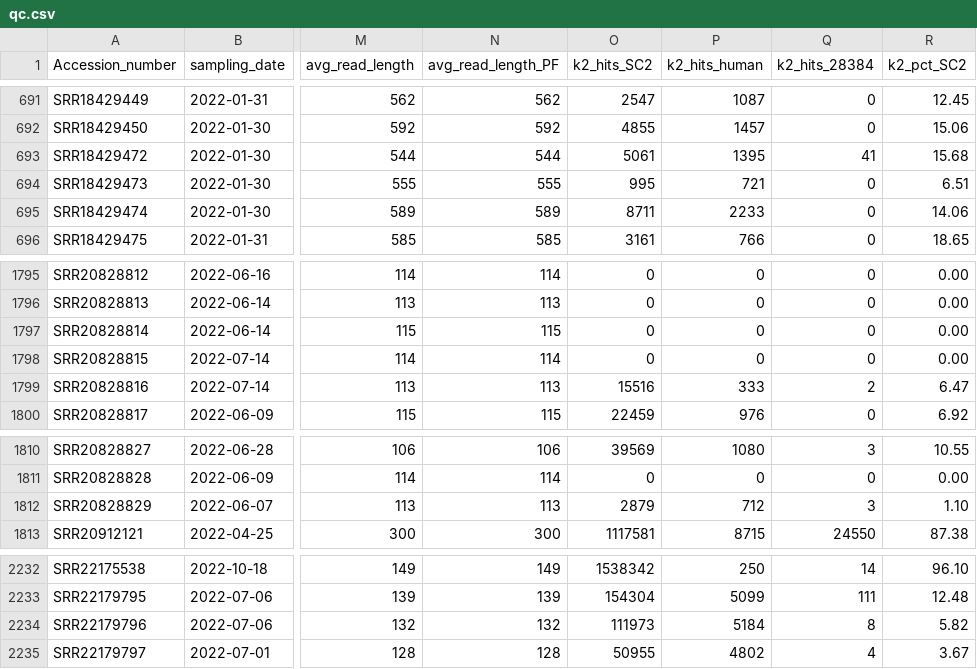
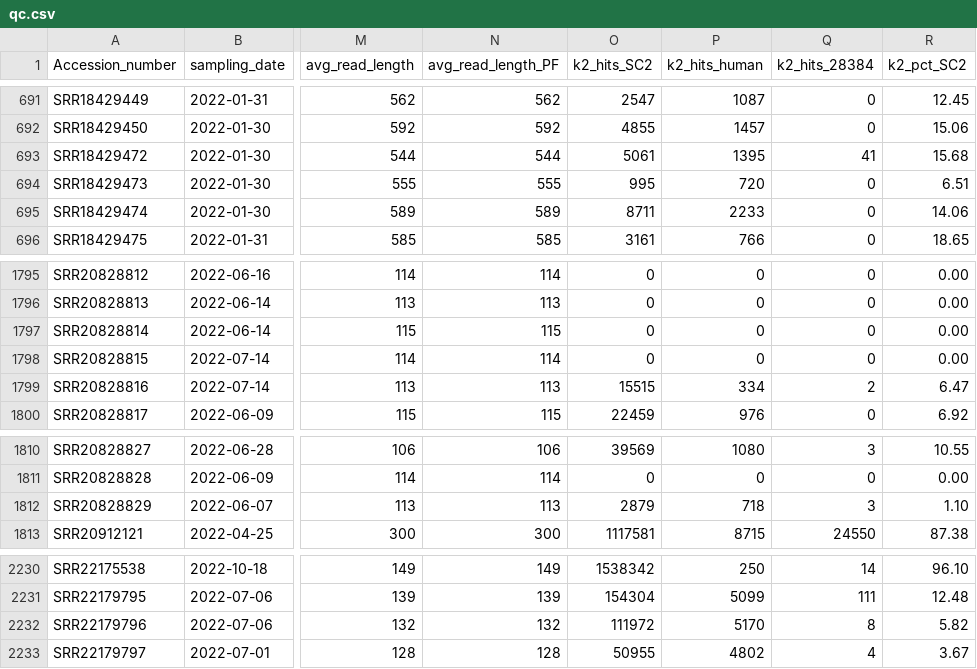
Before and after one commit to CFSAN-Biostatistics/WW-SC2-variant-estimations, a CSV file: qc.csv, drawn as a sheet; only a part is shown, gaps mark what is left out; addresses are those after the commit; the diff covers the shown part only; the diff names each change by its address in the sheet, - before the commit and + after, or states it on an @@ line.

```diff
--- a/qc.csv
+++ b/qc.csv
-P694 (k2_hits_human): 721
+P694 (k2_hits_human): 720
-O1799 (k2_hits_SC2): 15516
+O1799 (k2_hits_SC2): 15515
-P1799 (k2_hits_human): 333
+P1799 (k2_hits_human): 334
-P1812 (k2_hits_human): 712
+P1812 (k2_hits_human): 718
-O2232 (k2_hits_SC2): 111973
+O2232 (k2_hits_SC2): 111972
-P2232 (k2_hits_human): 5184
+P2232 (k2_hits_human): 5170
```
Also changed, not shown: 2 removed rows and 14 edited cells elsewhere in this file, 1 other file.
